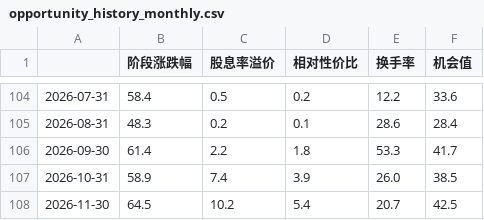
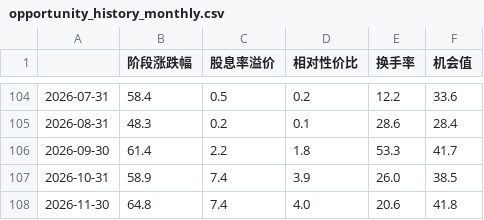
Before and after one commit to vincewatson/dividend-guide, a CSV file: data/opportunity_history_monthly.csv, drawn as a sheet; only a part is shown, gaps mark what is left out.

Commit message:
data: 补 11-13 指数股息率/涨跌幅，机会值 41.8@11-13（新 Wind 账号）

```diff
--- a/data/opportunity_history_monthly.csv
+++ b/data/opportunity_history_monthly.csv
@@ -107,2 +107,2 @@
 2026-10-31,58.9,7.4,3.9,26.0,38.5
-2026-11-30,64.5,10.2,5.4,20.7,42.5
+2026-11-30,64.8,7.4,4.0,20.6,41.8
```
Also changed, not shown: 5 other files.
